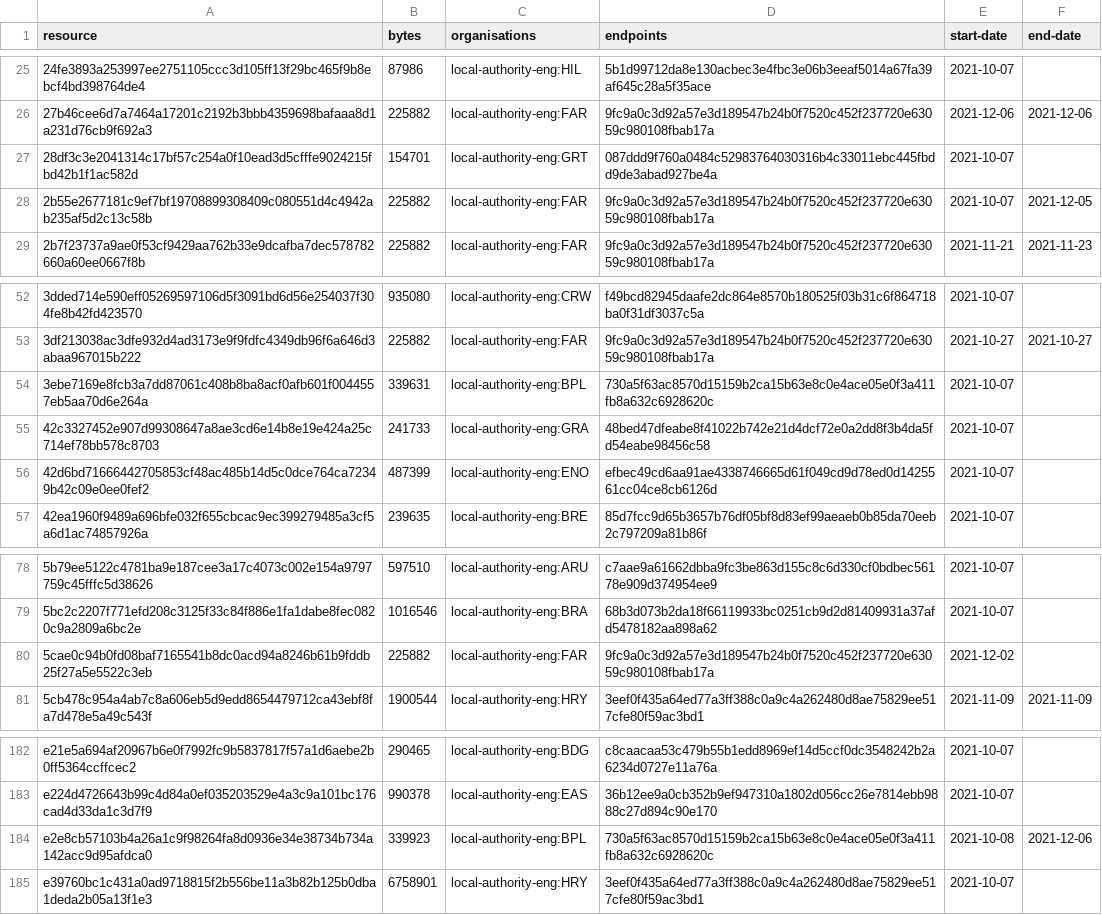
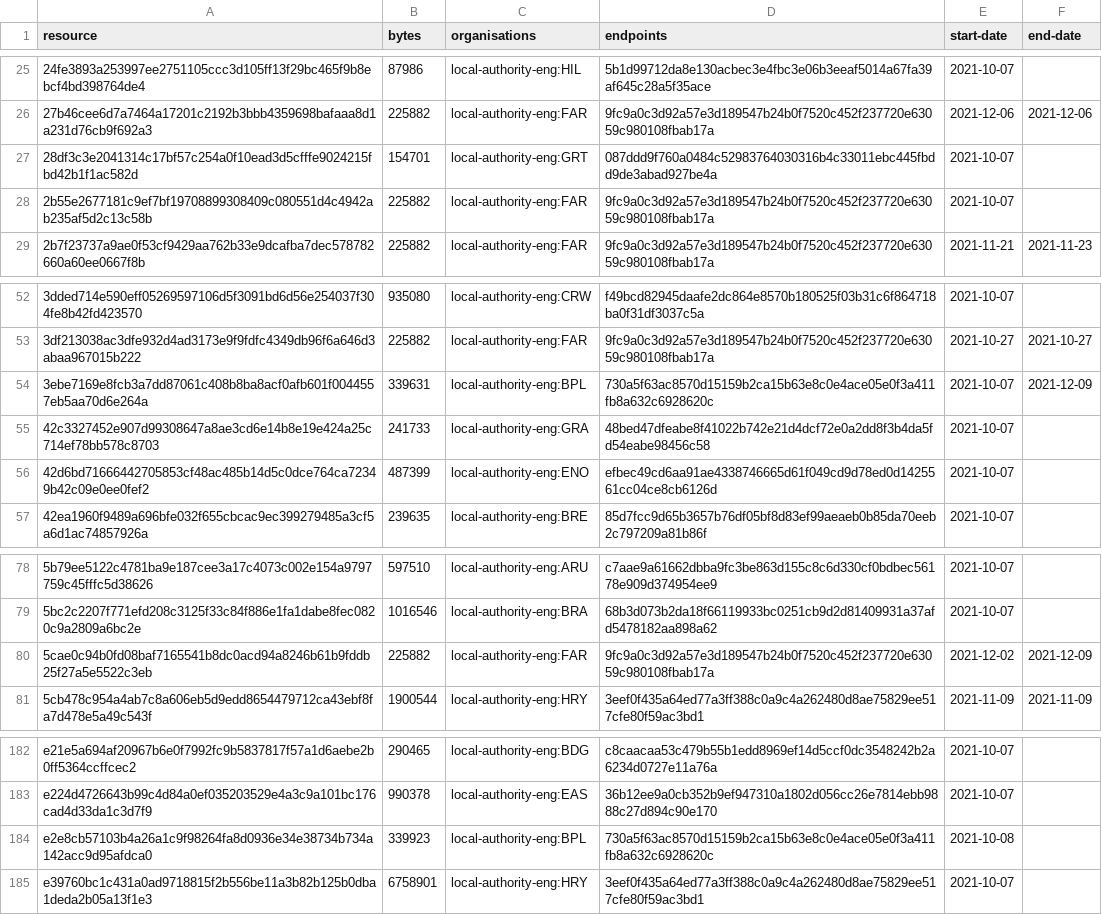
Before and after one commit to digital-land/infrastructure-funding-statement-collection, a CSV file: collection/resource.csv, drawn as a sheet; only a part is shown, gaps mark what is left out.

Commit message:
Collection 2021-12-10

```diff
--- a/collection/resource.csv
+++ b/collection/resource.csv
@@ -27,3 +27,3 @@ resource,bytes,organisations,endpoints,start-date,end-date
 28df3c3e2041314c17bf57c254a0f10ead3d5cfffe9024215fbd42b1f1ac582d,154701,local-authority-eng:GRT,087ddd9f760a0484c52983764030316b4c33011ebc445fbdd9de3abad927be4a,2021-10-07,
-2b55e2677181c9ef7bf19708899308409c080551d4c4942ab235af5d2c13c58b,225882,local-authority-eng:FAR,9fc9a0c3d92a57e3d189547b24b0f7520c452f237720e63059c980108fbab17a,2021-10-07,2021-12-05
+2b55e2677181c9ef7bf19708899308409c080551d4c4942ab235af5d2c13c58b,225882,local-authority-eng:FAR,9fc9a0c3d92a57e3d189547b24b0f7520c452f237720e63059c980108fbab17a,2021-10-07,
 2b7f23737a9ae0f53cf9429aa762b33e9dcafba7dec578782660a60ee0667f8b,225882,local-authority-eng:FAR,9fc9a0c3d92a57e3d189547b24b0f7520c452f237720e63059c980108fbab17a,2021-11-21,2021-11-23
@@ -53,3 +53,3 @@ resource,bytes,organisations,endpoints,start-date,end-date
 3df213038ac3dfe932d4ad3173e9f9fdfc4349db96f6a646d3abaa967015b222,225882,local-authority-eng:FAR,9fc9a0c3d92a57e3d189547b24b0f7520c452f237720e63059c980108fbab17a,2021-10-27,2021-10-27
-3ebe7169e8fcb3a7dd87061c408b8ba8acf0afb601f0044557eb5aa70d6e264a,339631,local-authority-eng:BPL,730a5f63ac8570d15159b2ca15b63e8c0e4ace05e0f3a411fb8a632c6928620c,2021-10-07,
+3ebe7169e8fcb3a7dd87061c408b8ba8acf0afb601f0044557eb5aa70d6e264a,339631,local-authority-eng:BPL,730a5f63ac8570d15159b2ca15b63e8c0e4ace05e0f3a411fb8a632c6928620c,2021-10-07,2021-12-09
 42c3327452e907d99308647a8ae3cd6e14b8e19e424a25c714ef78bb578c8703,241733,local-authority-eng:GRA,48bed47dfeabe8f41022b742e21d4dcf72e0a2dd8f3b4da5fd54eabe98456c58,2021-10-07,
@@ -79,3 +79,3 @@ resource,bytes,organisations,endpoints,start-date,end-date
 5bc2c2207f771efd208c3125f33c84f886e1fa1dabe8fec0820c9a2809a6bc2e,1016546,local-authority-eng:BRA,68b3d073b2da18f66119933bc0251cb9d2d81409931a37afd5478182aa898a62,2021-10-07,
-5cae0c94b0fd08baf7165541b8dc0acd94a8246b61b9fddb25f27a5e5522c3eb,225882,local-authority-eng:FAR,9fc9a0c3d92a57e3d189547b24b0f7520c452f237720e63059c980108fbab17a,2021-12-02,
+5cae0c94b0fd08baf7165541b8dc0acd94a8246b61b9fddb25f27a5e5522c3eb,225882,local-authority-eng:FAR,9fc9a0c3d92a57e3d189547b24b0f7520c452f237720e63059c980108fbab17a,2021-12-02,2021-12-09
 5cb478c954a4ab7c8a606eb5d9edd8654479712ca43ebf8fa7d478e5a49c543f,1900544,local-authority-eng:HRY,3eef0f435a64ed77a3ff388c0a9c4a262480d8ae75829ee517cfe80f59ac3bd1,2021-11-09,2021-11-09
@@ -183,3 +183,3 @@ e21e5a694af20967b6e0f7992fc9b5837817f57a1d6aebe2b0ff5364ccffcec2,290465,local-au
 e224d4726643b99c4d84a0ef035203529e4a3c9a101bc176cad4d33da1c3d7f9,990378,local-authority-eng:EAS,36b12ee9a0cb352b9ef947310a1802d056cc26e7814ebb9888c27d894c90e170,2021-10-07,
-e2e8cb57103b4a26a1c9f98264fa8d0936e34e38734b734a142acc9d95afdca0,339923,local-authority-eng:BPL,730a5f63ac8570d15159b2ca15b63e8c0e4ace05e0f3a411fb8a632c6928620c,2021-10-08,2021-12-06
+e2e8cb57103b4a26a1c9f98264fa8d0936e34e38734b734a142acc9d95afdca0,339923,local-authority-eng:BPL,730a5f63ac8570d15159b2ca15b63e8c0e4ace05e0f3a411fb8a632c6928620c,2021-10-08,
 e39760bc1c431a0ad9718815f2b556be11a3b82b125b0dba1deda2b05a13f1e3,6758901,local-authority-eng:HRY,3eef0f435a64ed77a3ff388c0a9c4a262480d8ae75829ee517cfe80f59ac3bd1,2021-10-07,
```
Also changed, not shown: 1 other file.
